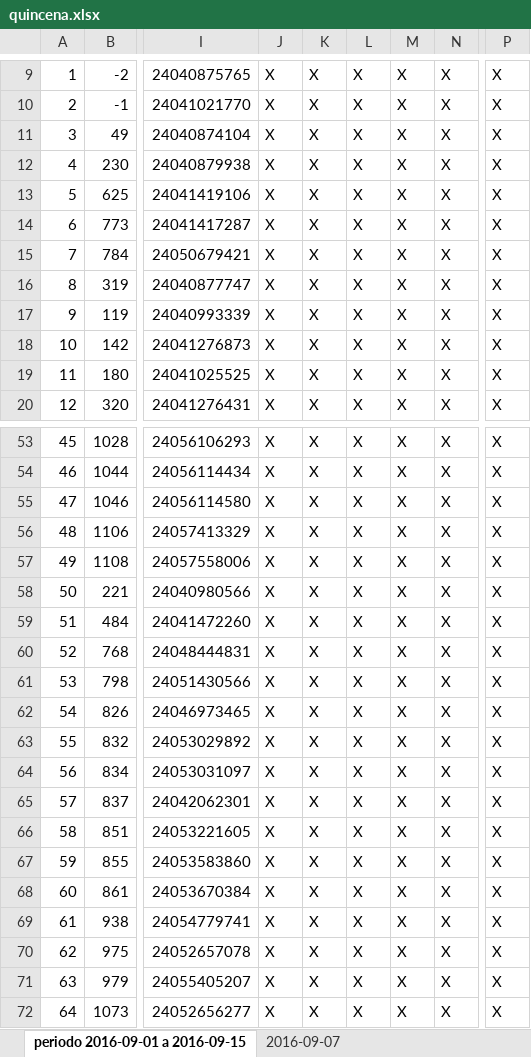
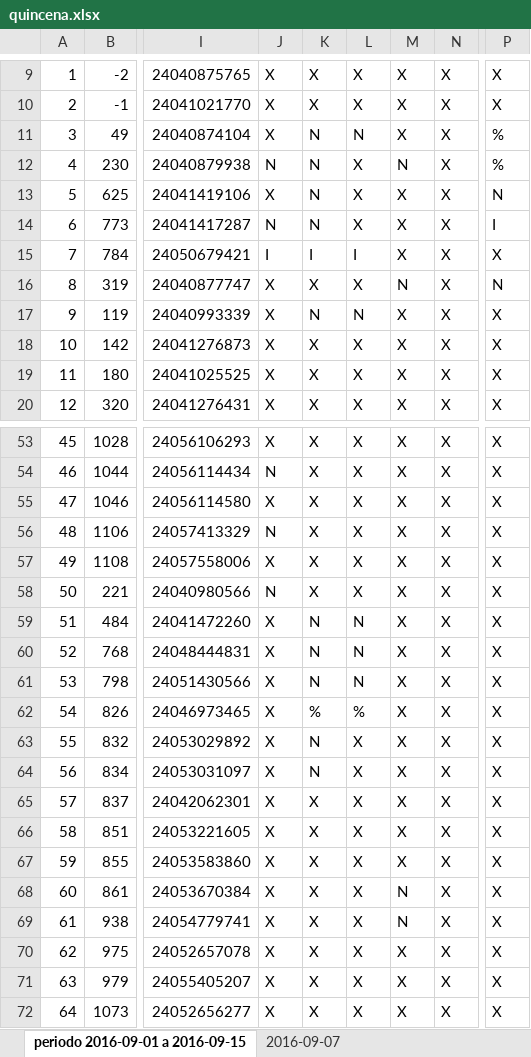
Before and after one commit to jorgearmandotu/personal, an Excel workbook: personal/quincena.xlsx, sheet periodo 2016-09-01 a 2016-09-15, drawn as a sheet; only a part is shown, gaps mark what is left out; values as stored, in another font and other column widths than the file's, no cell formats; the diff covers the shown part only; the diff names each change by its address in the sheet, - before the commit and + after, or states it on an @@ line.

```diff
--- a/personal/quincena.xlsx (sheet periodo 2016-09-01 a 2016-09-15)
+++ b/personal/quincena.xlsx (sheet periodo 2016-09-01 a 2016-09-15)
-K11:K14: X
+K11:K14: N
-L11: X
+L11: N
-P11:P12: X
+P11:P12: %
-J12: X
+J12: N
-M12: X
+M12: N
-P13: X
+P13: N
-J14: X
+J14: N
-P14: X
+P14: I
-J15: X
+J15: I
-K15: X
+K15: I
-L15: X
+L15: I
-M16: X
+M16: N
-P16: X
+P16: N
-K17: X
+K17: N
-L17: X
+L17: N
-J54: X
+J54: N
-J56: X
+J56: N
-J58: X
+J58: N
-K59:K61: X
+K59:K61: N
-L59:L61: X
+L59:L61: N
-K62: X
+K62: %
-L62: X
+L62: %
-K63:K64: X
+K63:K64: N
-M68:M69: X
+M68:M69: N
```
Also changed, not shown: 68 edited cells elsewhere in this sheet, sheet 2016-09-07, cell formats, 3 other files.
